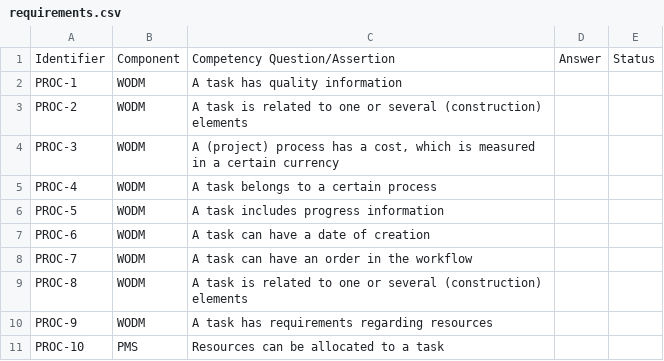
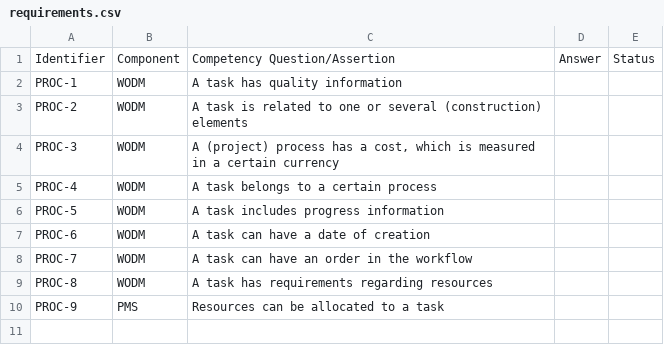
Before and after one commit to oeg-upm/cogito-construction-process-ontology, a CSV file: requirements/requirements.csv, drawn as a sheet.

Commit message:
Updated ontology and tests; removed duplicated requirement

```diff
--- a/requirements/requirements.csv
+++ b/requirements/requirements.csv
@@ -8,4 +8,3 @@ PROC-6,WODM,A task can have a date of creation,,
 PROC-7,WODM,A task can have an order in the workflow,,
-PROC-8,WODM,A task is related to one or several (construction) elements,,
-PROC-9,WODM,A task has requirements regarding resources,,
-PROC-10,PMS,Resources can be allocated to a task,,
+PROC-8,WODM,A task has requirements regarding resources,,
+PROC-9,PMS,Resources can be allocated to a task,,
```
Also changed, not shown: 2 other files.
